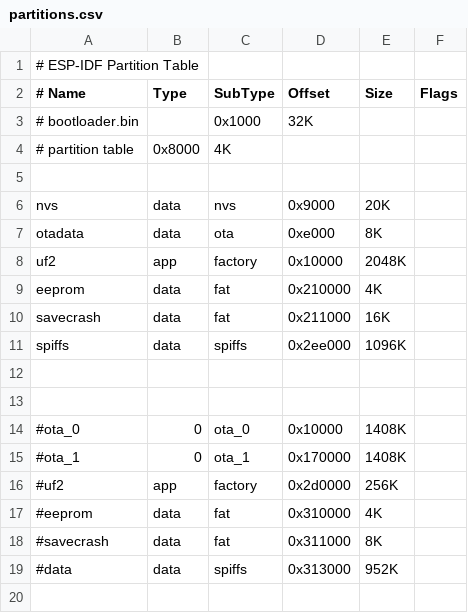
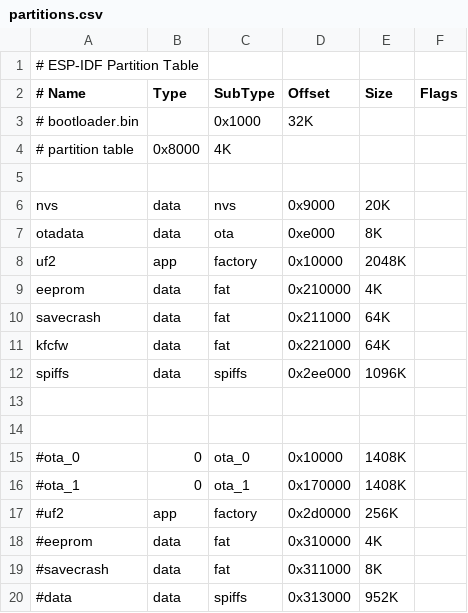
Before and after one commit to sascha432/esp8266-kfc-fw, a CSV file: conf/ld/partitions.csv, drawn as a sheet.

```diff
--- a/conf/ld/partitions.csv
+++ b/conf/ld/partitions.csv
@@ -9,3 +9,4 @@ uf2,       app,  factory,  0x10000,   2048K,
 eeprom,    data, fat,     0x210000,      4K,
-savecrash, data, fat,     0x211000,     16K,
+savecrash, data, fat,     0x211000,     64K,
+kfcfw,     data, fat,     0x221000,     64K,
 spiffs,    data, spiffs,  0x2ee000,   1096K,
```
Also changed, not shown: 7 other files.
